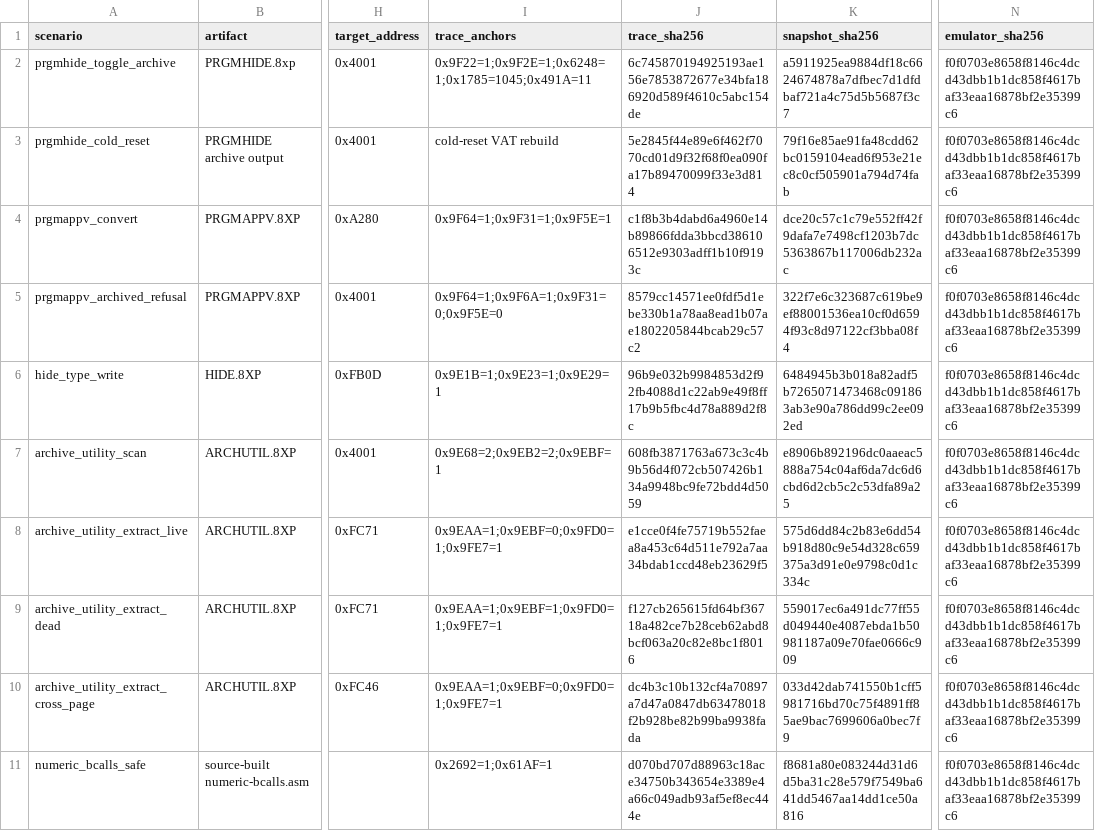
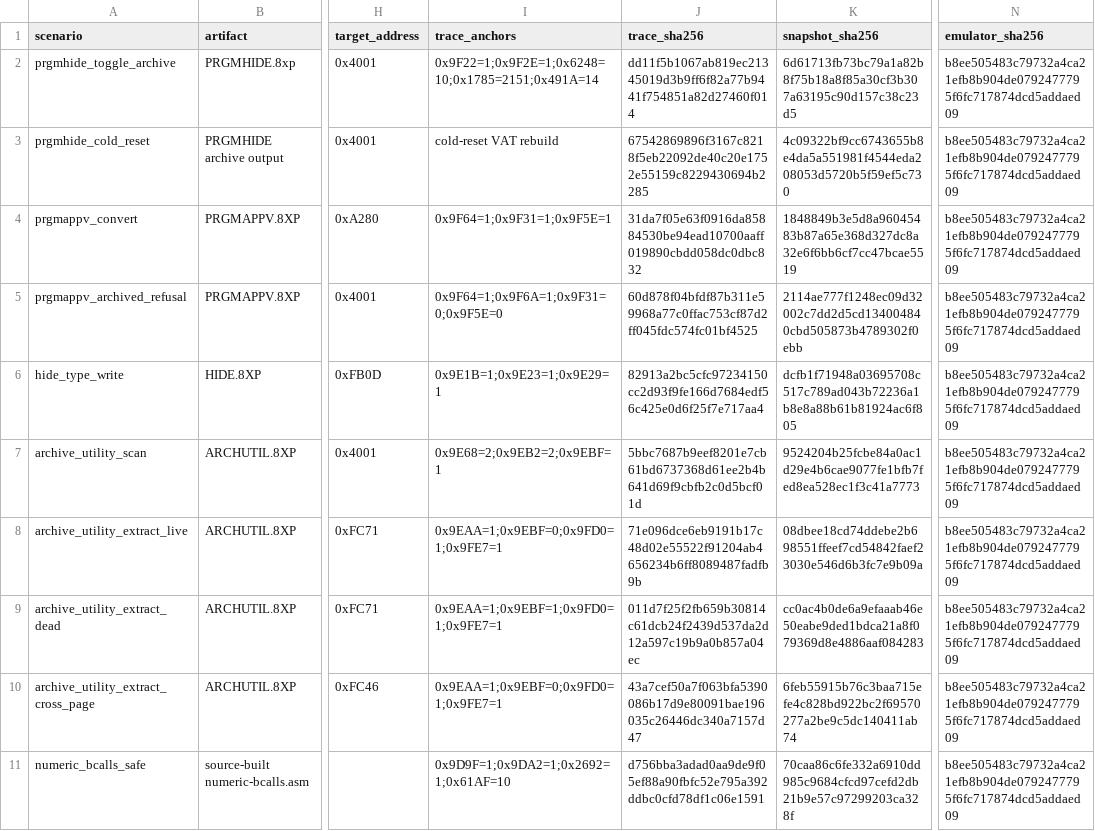
Before and after one commit to siraben/ti84p-re, a CSV file: tools/data/community-vat-dynamic-observations.csv, drawn as a sheet; only a part is shown, gaps mark what is left out; the diff names each change by its address in the sheet, - before the commit and + after, or states it on an @@ line.

```diff
--- a/tools/data/community-vat-dynamic-observations.csv
+++ b/tools/data/community-vat-dynamic-observations.csv
-I2 (trace_anchors): 0x9F22=1;0x9F2E=1;0x6248=1;0x1785=1045;0x491A=11
+I2 (trace_anchors): 0x9F22=1;0x9F2E=1;0x6248=10;0x1785=2151;0x491A=14
-J2 (trace_sha256): 6c745870194925193ae156e7853872677e34bfa186920d589f4610c5abc154de
+J2 (trace_sha256): dd11f5b1067ab819ec21345019d3b9ff6f82a77b9441f754851a82d27460f014
-K2 (snapshot_sha256): a5911925ea9884df18c6624674878a7dfbec7d1dfdbaf721a4c75d5b5687f3c7
+K2 (snapshot_sha256): 6d61713fb73bc79a1a82b8f75b18a8f85a30cf3b307a63195c90d157c38c23d5
-N2:N11 (emulator_sha256): f0f0703e8658f8146c4dcd43dbb1b1dc858f4617baf33eaa16878bf2e35399c6
+N2:N11 (emulator_sha256): b8ee505483c79732a4ca21efb8b904de0792477795f6fc717874dcd5addaed09
-J3 (trace_sha256): 5e2845f44e89e6f462f7070cd01d9f32f68f0ea090fa17b89470099f33e3d814
+J3 (trace_sha256): 67542869896f3167c8218f5eb22092de40c20e1752e55159c8229430694b2285
-K3 (snapshot_sha256): 79f16e85ae91fa48cdd62bc0159104ead6f953e21ec8c0cf505901a794d74fab
+K3 (snapshot_sha256): 4c09322bf9cc6743655b8e4da5a551981f4544eda208053d5720b5f59ef5c730
-J4 (trace_sha256): c1f8b3b4dabd6a4960e14b89866fdda3bbcd386106512e9303adff1b10f9193c
+J4 (trace_sha256): 31da7f05e63f0916da85884530be94ead10700aaff019890cbdd058dc0dbc832
-K4 (snapshot_sha256): dce20c57c1c79e552ff42f9dafa7e7498cf1203b7dc5363867b117006db232ac
+K4 (snapshot_sha256): 1848849b3e5d8a96045483b87a65e368d327dc8a32e6f6bb6cf7cc47bcae5519
-J5 (trace_sha256): 8579cc14571ee0fdf5d1ebe330b1a78aa8ead1b07ae1802205844bcab29c57c2
+J5 (trace_sha256): 60d878f04bfdf87b311e59968a77c0ffac753cf87d2ff045fdc574fc01bf4525
-K5 (snapshot_sha256): 322f7e6c323687c619be9ef88001536ea10cf0d6594f93c8d97122cf3bba08f4
+K5 (snapshot_sha256): 2114ae777f1248ec09d32002c7dd2d5cd134004840cbd505873b4789302f0ebb
-J6 (trace_sha256): 96b9e032b9984853d2f92fb4088d1c22ab9e49f8ff17b9b5fbc4d78a889d2f8c
+J6 (trace_sha256): 82913a2bc5cfc97234150cc2d93f9fe166d7684edf56c425e0d6f25f7e717aa4
-K6 (snapshot_sha256): 6484945b3b018a82adf5b7265071473468c091863ab3e90a786dd99c2ee092ed
+K6 (snapshot_sha256): dcfb1f71948a03695708c517c789ad043b72236a1b8e8a88b61b81924ac6f805
-J7 (trace_sha256): 608fb3871763a673c3c4b9b56d4f072cb507426b134a9948bc9fe72bdd4d5059
+J7 (trace_sha256): 5bbc7687b9eef8201e7cb61bd6737368d61ee2b4b641d69f9cbfb2c0d5bcf01d
-K7 (snapshot_sha256): e8906b892196dc0aaeac5888a754c04af6da7dc6d6cbd6d2cb5c2c53dfa89a25
+K7 (snapshot_sha256): 9524204b25fcbe84a0ac1d29e4b6cae9077fe1bfb7fed8ea528ec1f3c41a7773
-J8 (trace_sha256): e1cce0f4fe75719b552faea8a453c64d511e792a7aa34bdab1ccd48eb23629f5
+J8 (trace_sha256): 71e096dce6eb9191b17c48d02e55522f91204ab4656234b6ff8089487fadfb9b
-K8 (snapshot_sha256): 575d6dd84c2b83e6dd54b918d80c9e54d328c659375a3d91e0e9798c0d1c334c
+K8 (snapshot_sha256): 08dbee18cd74ddebe2b698551ffeef7cd54842faef23030e546d6b3fc7e9b09a
-J9 (trace_sha256): f127cb265615fd64bf36718a482ce7b28ceb62abd8bcf063a20c82e8bc1f8016
+J9 (trace_sha256): 011d7f25f2fb659b30814c61dcb24f2439d537da2d12a597c19b9a0b857a04ec
-K9 (snapshot_sha256): 559017ec6a491dc77ff55d049440e4087ebda1b50981187a09e70fae0666c909
+K9 (snapshot_sha256): cc0ac4b0de6a9efaaab46e50eabe9ded1bdca21a8f079369d8e4886aaf084283
-J10 (trace_sha256): dc4b3c10b132cf4a70897a7d47a0847db63478018f2b928be82b99ba9938fada
+J10 (trace_sha256): 43a7cef50a7f063bfa5390086b17d9e80091bae196035c26446dc340a7157d47
-K10 (snapshot_sha256): 033d42dab741550b1cff5981716bd70c75f4891ff85ae9bac7699606a0bec7f9
+K10 (snapshot_sha256): 6feb55915b76c3baa715efe4c828bd922bc2f69570277a2be9c5dc140411ab74
-I11 (trace_anchors): 0x2692=1;0x61AF=1
+I11 (trace_anchors): 0x9D9F=1;0x9DA2=1;0x2692=1;0x61AF=10
-J11 (trace_sha256): d070bd707d88963c18ace34750b343654e3389e4a66c049adb93af5ef8ec444e
+J11 (trace_sha256): d756bba3adad0aa9de9f05ef88a90fbfc52e795a392ddbc0cfd78df1c06e1591
-K11 (snapshot_sha256): f8681a80e083244d31d6d5ba31c28e579f7549ba641dd5467aa14dd1ce50a816
+K11 (snapshot_sha256): 70caa86c6fe332a6910dd985c9684cfcd97cefd2db21b9e57c97299203ca328f
```
Also changed, not shown: tools/data/community-custom-error.csv, tools/data/community-symbolic-bcall-triage.csv, 30 other files.
